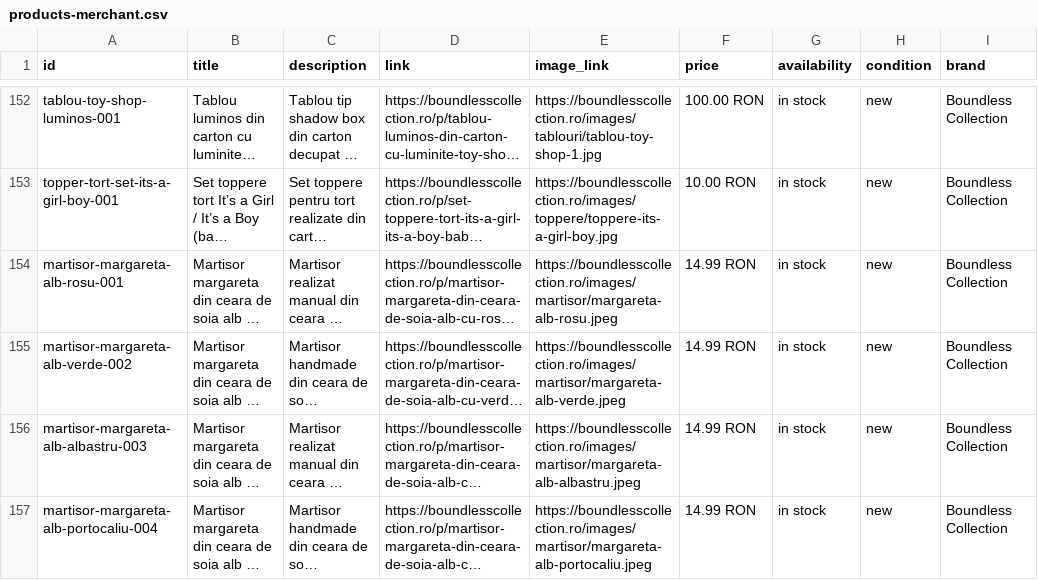
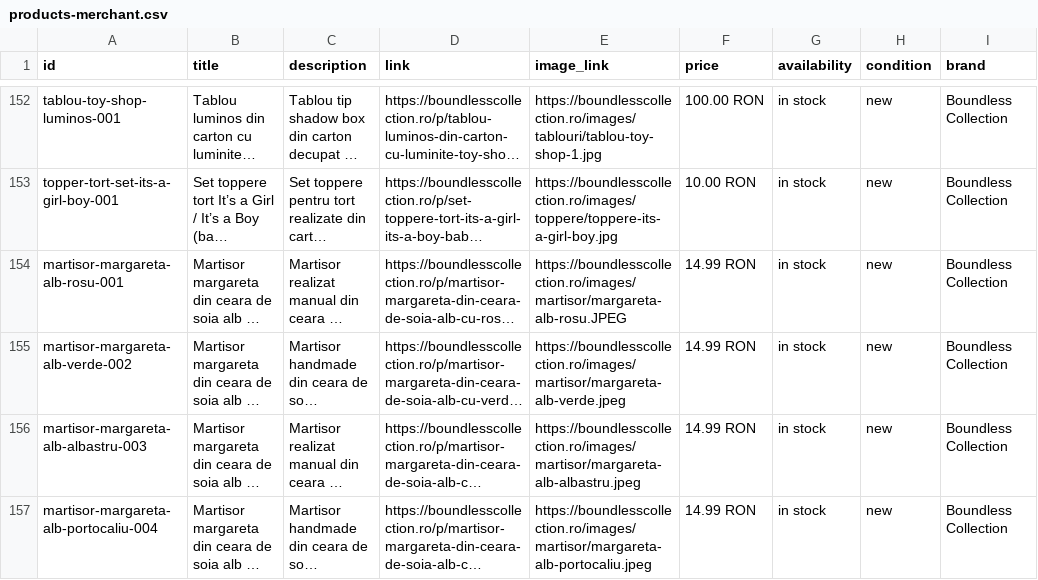
Before and after one commit to ionitadelia2-hub/boundlesscollection-site, a CSV file: public/feeds/products-merchant.csv, drawn as a sheet; only a part is shown, gaps mark what is left out; long unchanged cells end in …; the diff names each change by its address in the sheet, - before the commit and + after, or states it on an @@ line.

```diff
--- a/public/feeds/products-merchant.csv
+++ b/public/feeds/products-merchant.csv
-E154 (image_link): https://boundlesscollection.ro/images/martisor/margareta-alb-rosu.jpeg
+E154 (image_link): https://boundlesscollection.ro/images/martisor/margareta-alb-rosu.JPEG
```
Also changed, not shown: content/products.csv, public/content/products.csv, 3 other files.
